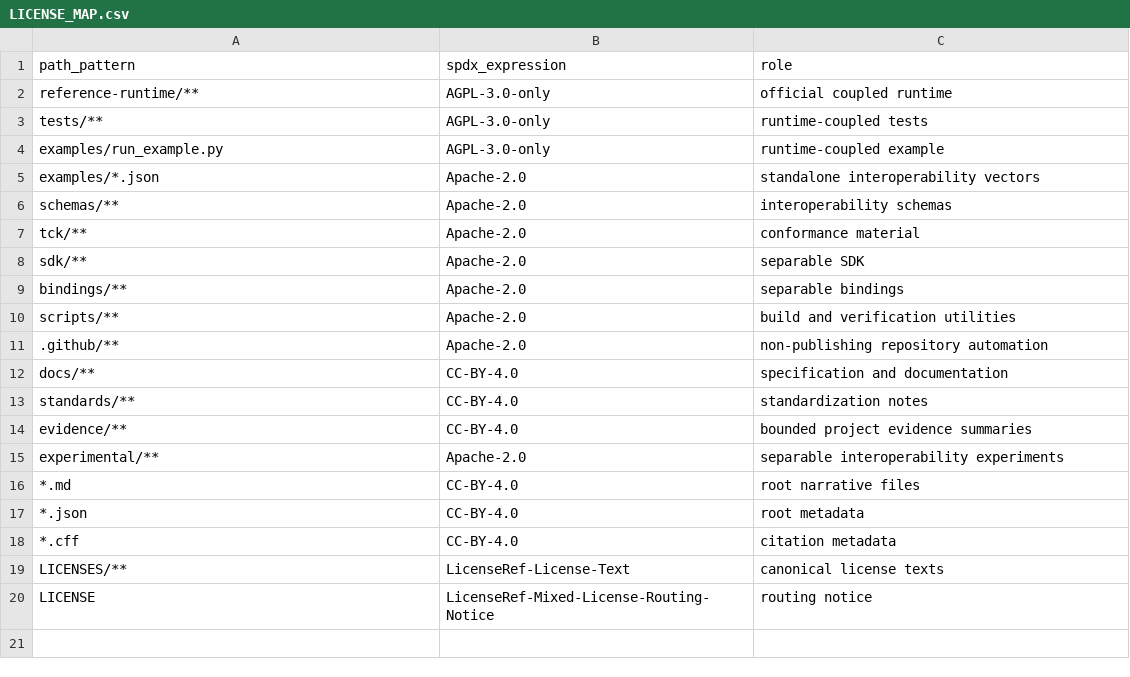
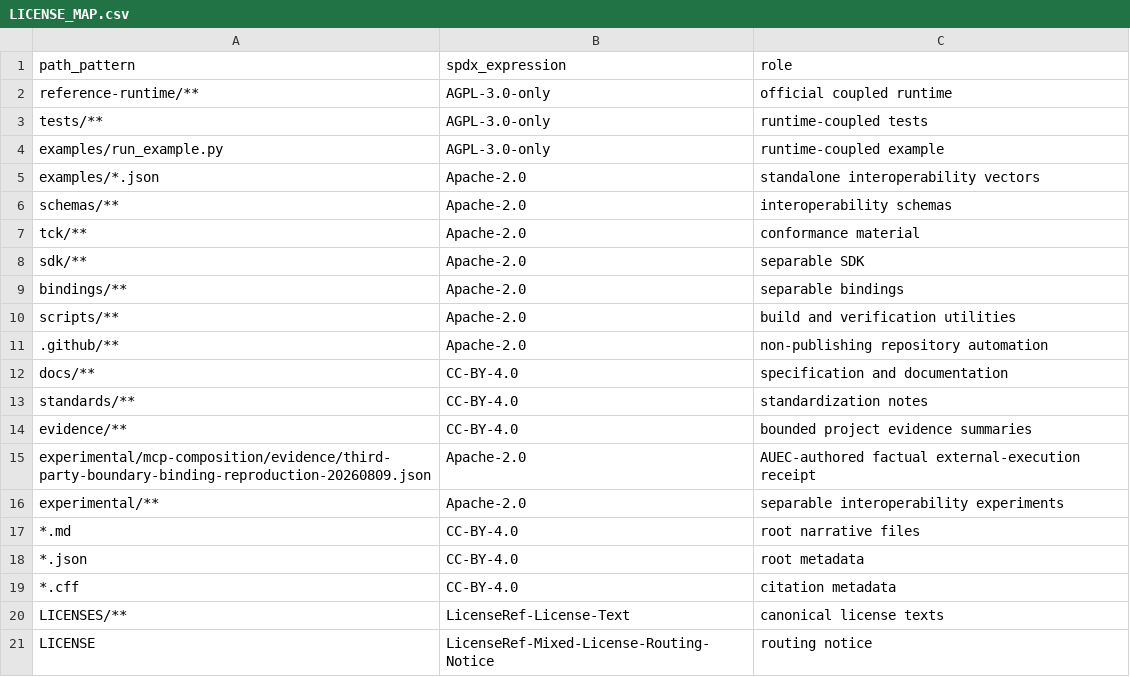
Before and after one commit to mohammedmessaoudene-cmd/AUEC, a CSV file: LICENSE_MAP.csv, drawn as a sheet; the diff names each change by its address in the sheet, - before the commit and + after, or states it on an @@ line.

Commit message:
Document third-party boundary-binding reproduction
Record the bounded Tier 2B report for p18, n25 and n26, including its source,
reported results and explicit exclusions. Update the experimental evidence
summary, provenance/license routing and deterministic repository hashes without
changing any engine.

```diff
--- a/LICENSE_MAP.csv
+++ b/LICENSE_MAP.csv
+row 15: experimental/mcp-composition/evidence/third-party-boundary-binding-reproduction-20260809.json | Apache-2.0 | AUEC-authored factual external-execution receipt
```
Also changed, not shown: 4 other files.
